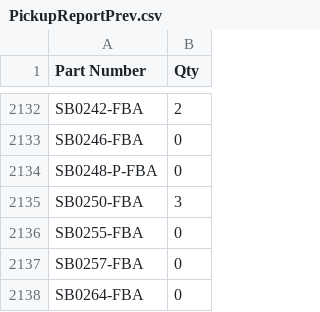
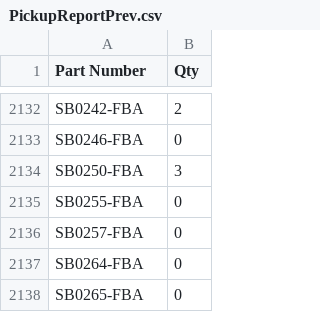
Before and after one commit to DanielGuardado/parts_report, a CSV file: data/PickupReportPrev.csv, drawn as a sheet; only a part is shown, gaps mark what is left out; the shorter side is filled out with more unchanged rows; the diff names each change by its address in the sheet, - before the commit and + after, or states it on an @@ line.

```diff
--- a/data/PickupReportPrev.csv
+++ b/data/PickupReportPrev.csv
-row 2134: SB0248-P-FBA | 0
```
Also changed, not shown: data/PickupReport.csv, 4 other files.
